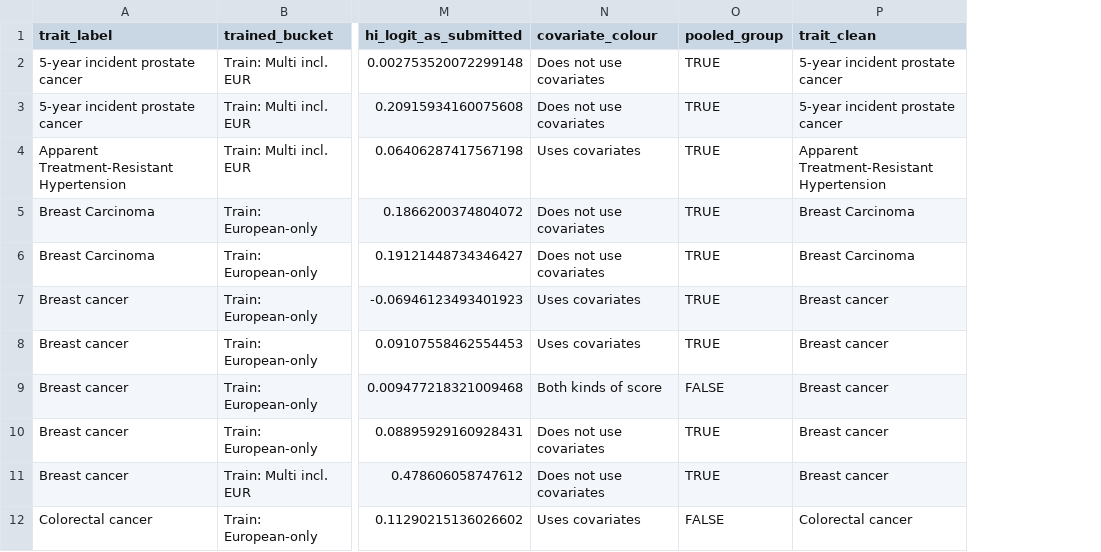
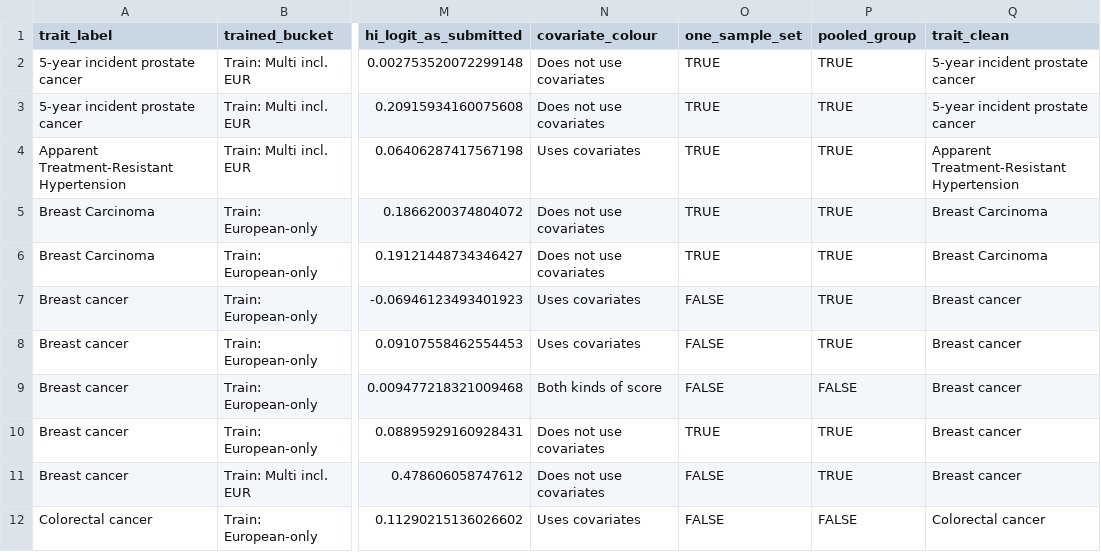
Before and after one commit to csbg/pgscatalog_meta, a CSV file: results/pgs_catalog_20260923/stage2/deltaAUC_forest_faceted_data_20260923.csv, drawn as a sheet; only a part is shown, gaps mark what is left out; the diff names each change by its address in the sheet, - before the commit and + after, or states it on an @@ line.

Commit message:
Mark with a dagger the 18 comparisons in which every score uses one sample set on the European side and one on the non-European side, in the stage-2 forests and the dependence forest, and save that flag as one_sample_set in the stage-2 table.

```diff
--- a/results/pgs_catalog_20260923/stage2/deltaAUC_forest_faceted_data_20260923.csv
+++ b/results/pgs_catalog_20260923/stage2/deltaAUC_forest_faceted_data_20260923.csv
+column O (one_sample_set), rows 2-12: TRUE | TRUE | TRUE | TRUE | TRUE | FALSE | FALSE | FALSE | TRUE | FALSE | FALSE
```
Also changed, not shown: 23 other files.
